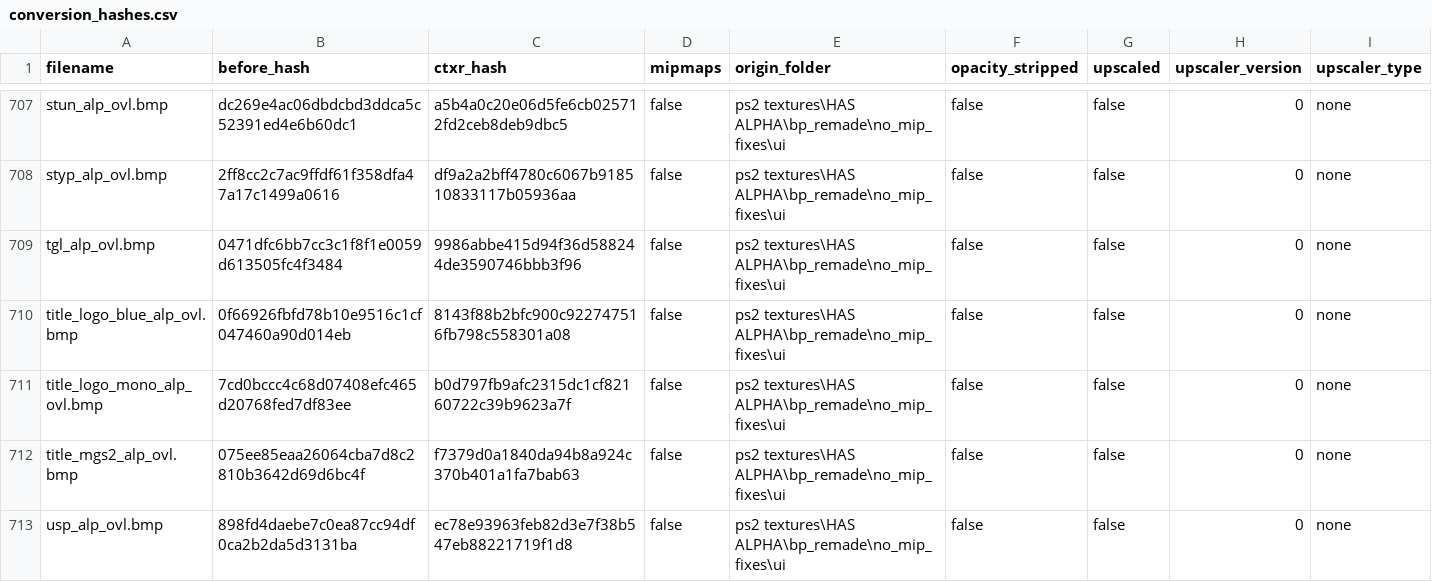
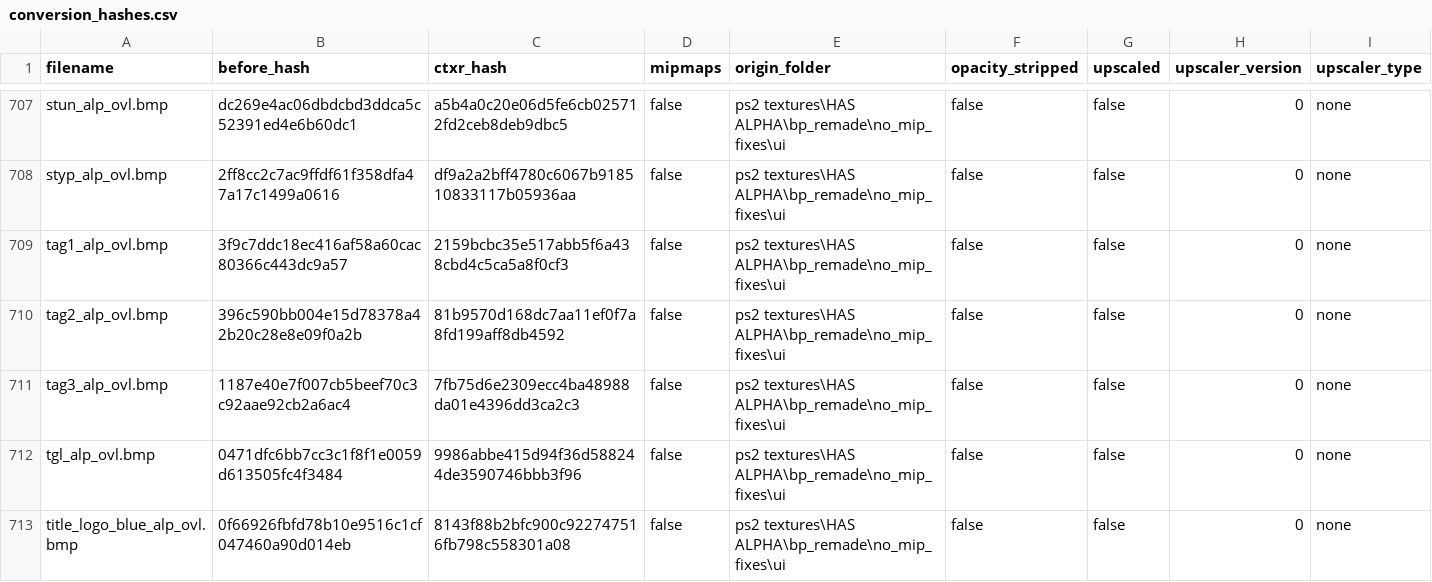
Before and after one commit to ShizCalev/MGS2-Demastered-Substance-Edition, a CSV file: Textures/Staging - UI/textures/flatlist/ovr_stm/_win/conversion_hashes.csv, drawn as a sheet; only a part is shown, gaps mark what is left out; the shorter side is filled out with more unchanged rows; the diff names each change by its address in the sheet, - before the commit and + after, or states it on an @@ line.

```diff
--- a/Textures/Staging - UI/textures/flatlist/ovr_stm/_win/conversion_hashes.csv
+++ b/Textures/Staging - UI/textures/flatlist/ovr_stm/_win/conversion_hashes.csv
+row 709: tag1_alp_ovl.bmp | 3f9c7ddc18ec416af58a60cac80366c443dc9a57 | 2159bcbc35e517abb5f6a438cbd4c5ca5a8f0cf3 | false | ps2 textures\HAS ALPHA\bp_remade\no_mip_fixes\ui | false | false | 0 | none
+row 710: tag2_alp_ovl.bmp | 396c590bb004e15d78378a42b20c28e8e09f0a2b | 81b9570d168dc7aa11ef0f7a8fd199aff8db4592 | false | ps2 textures\HAS ALPHA\bp_remade\no_mip_fixes\ui | false | false | 0 | none
+row 711: tag3_alp_ovl.bmp | 1187e40e7f007cb5beef70c3c92aae92cb2a6ac4 | 7fb75d6e2309ecc4ba48988da01e4396dd3ca2c3 | false | ps2 textures\HAS ALPHA\bp_remade\no_mip_fixes\ui | false | false | 0 | none
```
Also changed, not shown: Textures/Staging - UI - 2x Upscaled/textures/flatlist/ovr_stm/_win/conversion_hashes.csv, Textures/Staging - UI - 4x Upscaled/textures/flatlist/ovr_stm/_win/conversion_hashes.csv, 12 other files.
